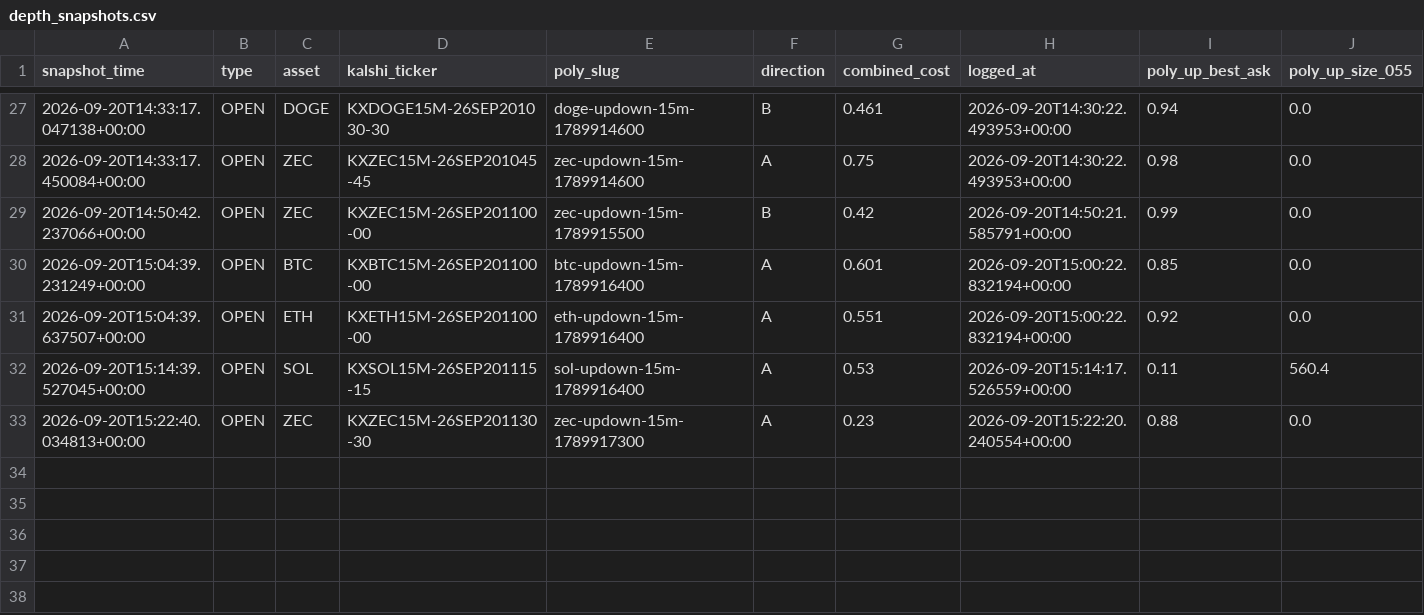
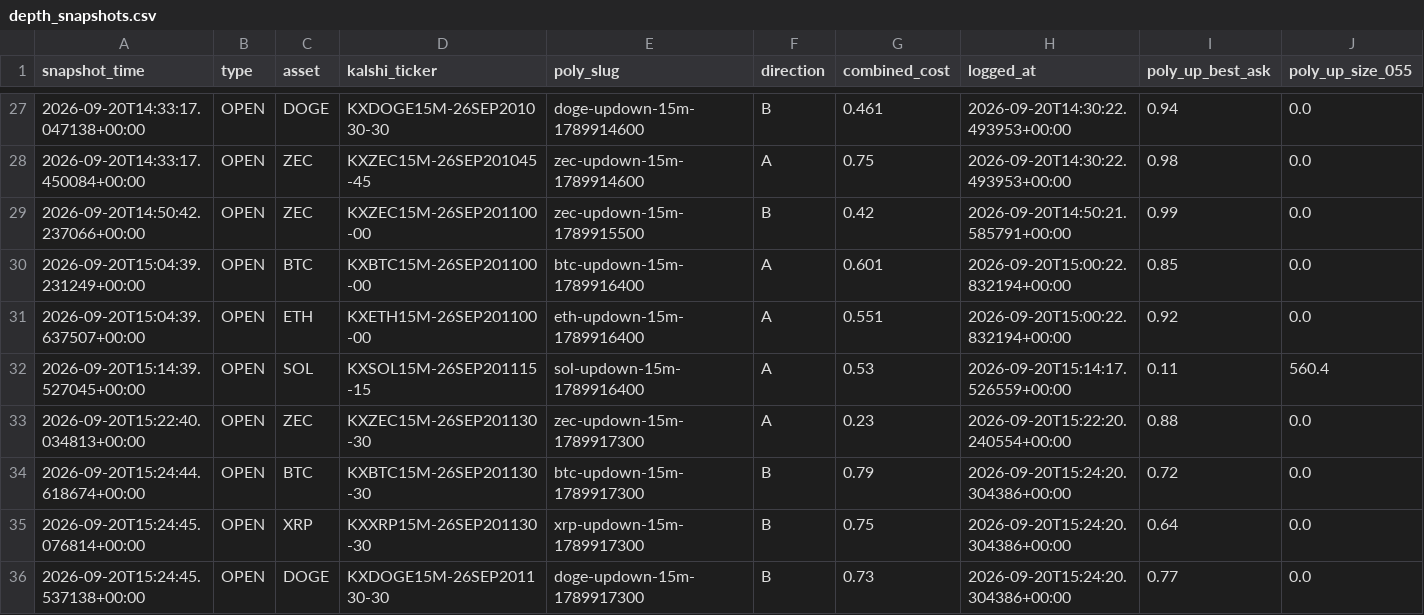
Before and after one commit to Prinxe-crypto/gap-maker-depth-monitor, a CSV file: depth_snapshots.csv, drawn as a sheet; only a part is shown, gaps mark what is left out; rows hold the shown columns only; the diff names each change by its address in the sheet, - before the commit and + after, or states it on an @@ line.

```diff
--- a/depth_snapshots.csv
+++ b/depth_snapshots.csv
+row 34: 2026-09-20T15:24:44.618674+00:00 | OPEN | BTC | KXBTC15M-26SEP201130-30 | btc-updown-15m-1789917300 | B | 0.79 | 2026-09-20T15:24:20.304386+00:00 | 0.72 | 0.0
+row 35: 2026-09-20T15:24:45.076814+00:00 | OPEN | XRP | KXXRP15M-26SEP201130-30 | xrp-updown-15m-1789917300 | B | 0.75 | 2026-09-20T15:24:20.304386+00:00 | 0.64 | 0.0
+row 36: 2026-09-20T15:24:45.537138+00:00 | OPEN | DOGE | KXDOGE15M-26SEP201130-30 | doge-updown-15m-1789917300 | B | 0.73 | 2026-09-20T15:24:20.304386+00:00 | 0.77 | 0.0
```
Also changed, not shown: 3 other files.
